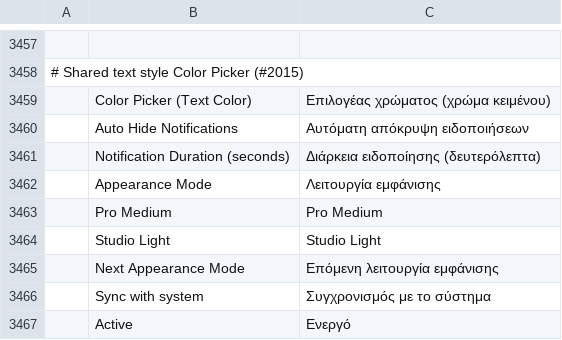
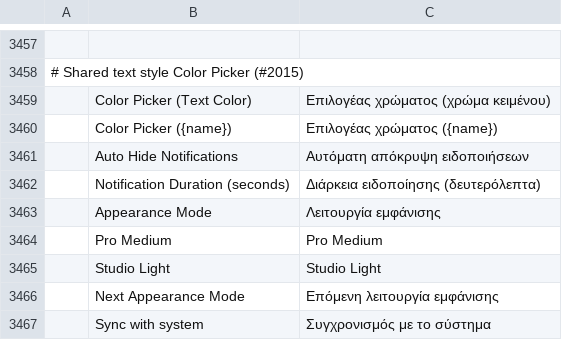
Before and after one commit to Elvis33LE/photocraft, a TSV file: crates/ui-egui/src/i18n/el.tsv, drawn as a sheet; only a part is shown, gaps mark what is left out; the shorter side is filled out with more unchanged rows; the diff names each change by its address in the sheet, - before the commit and + after, or states it on an @@ line.

```diff
--- a/crates/ui-egui/src/i18n/el.tsv
+++ b/crates/ui-egui/src/i18n/el.tsv
+row 3460:  | Color Picker ({name}) | Επιλογέας χρώματος ({name})
```
Also changed, not shown: crates/ui-egui/src/i18n/es.tsv, crates/ui-egui/src/i18n/fr.tsv, 20 other files.
